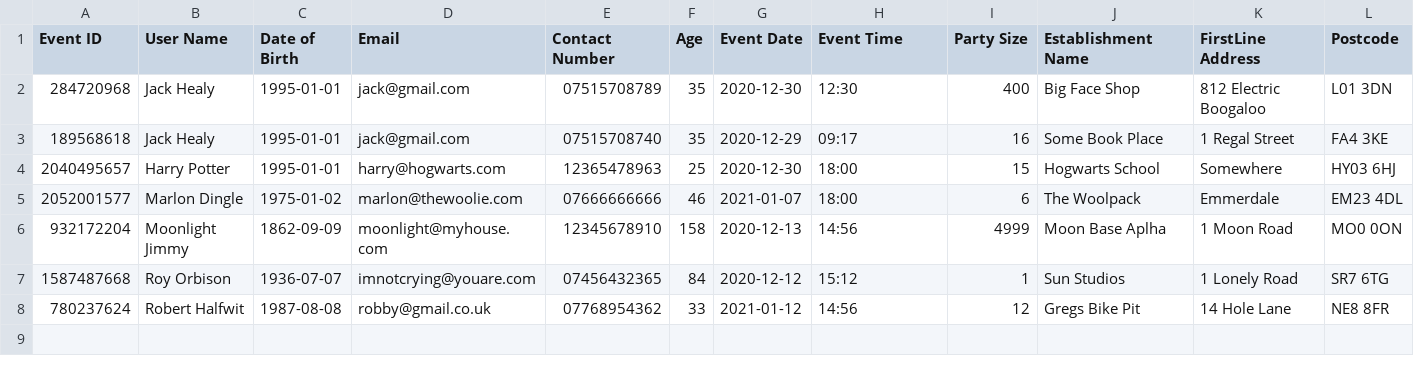
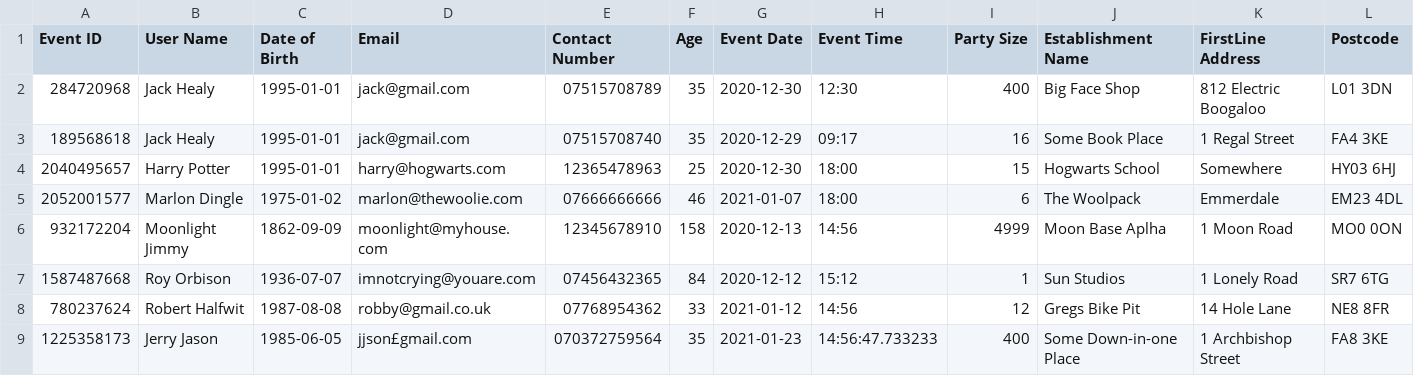
Before and after one commit to Humanholiday/Java_track_and_trace_app, a CSV file: out/production/csc8427-track-and-trace/data/events.csv, drawn as a sheet; only a part is shown; rows hold the shown columns only; the diff names each change by its address in the sheet, - before the commit and + after, or states it on an @@ line.

Commit message:
Remove redundant comments and some genral reformatting. Add event.csv test to debug method

```diff
--- a/out/production/csc8427-track-and-trace/data/events.csv
+++ b/out/production/csc8427-track-and-trace/data/events.csv
+row 9: 1225358173 | Jerry Jason | 1985-06-05 | jjson£gmail.com | 070372759564 | 35 | 2021-01-23 | 14:56:47.733233 | 400 | Some Down-in-one Place | 1 Archbishop Street | FA8 3KE
```
Also changed, not shown: out/production/csc8427-track-and-trace/data/establishments.csv, src/data/establishments.csv, 11 other files.
